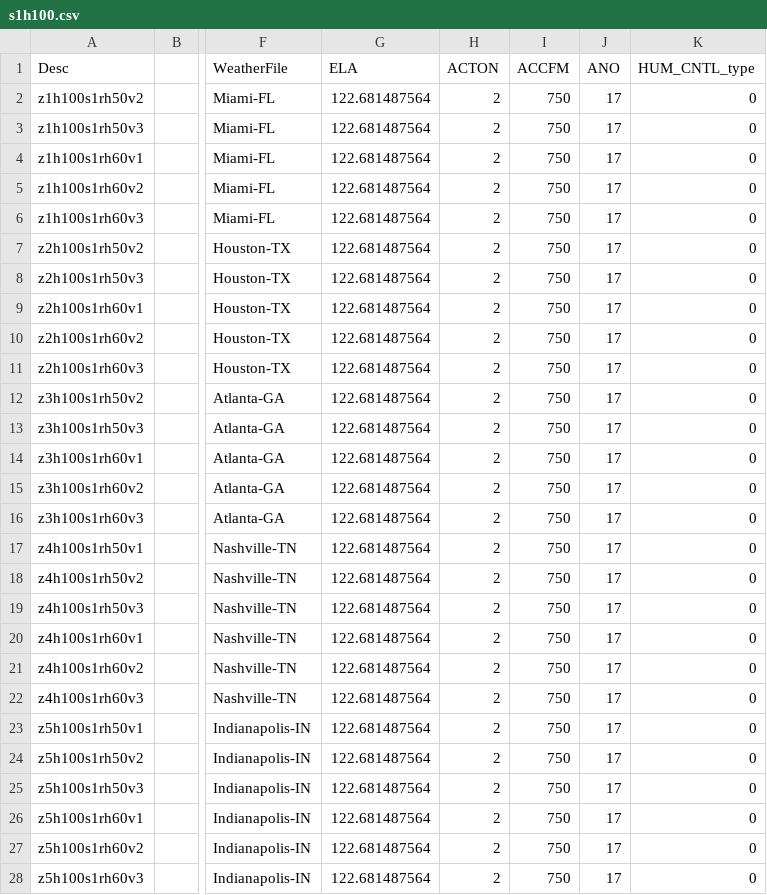
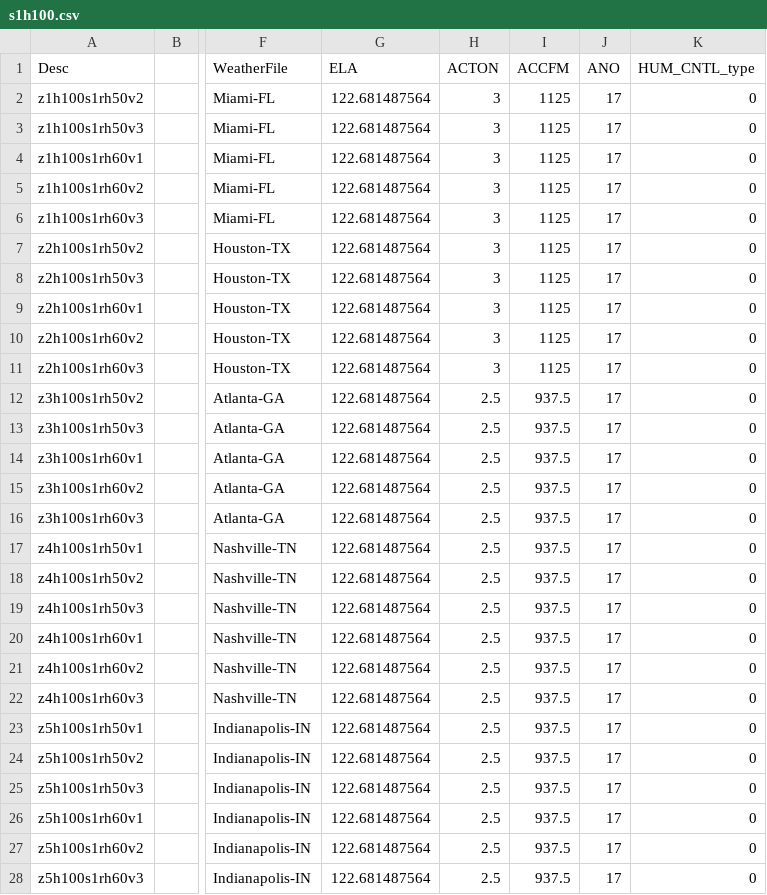
Before and after one commit to bergey/ASHRAE-RP-1449, a CSV file: s1h100.csv, drawn as a sheet; only a part is shown, gaps mark what is left out; the diff names each change by its address in the sheet, - before the commit and + after, or states it on an @@ line.

Commit message:
gensim: acton from Manual J

```diff
--- a/s1h100.csv
+++ b/s1h100.csv
-H2:H11 (ACTON): 2
+H2:H11 (ACTON): 3
-I2:I11 (ACCFM): 750
+I2:I11 (ACCFM): 1125
-H12:H28 (ACTON): 2
+H12:H28 (ACTON): 2.5
-I12:I28 (ACCFM): 750
+I12:I28 (ACCFM): 937.5
```
Also changed, not shown: initial.csv, s1h130.csv, 2 other files.
